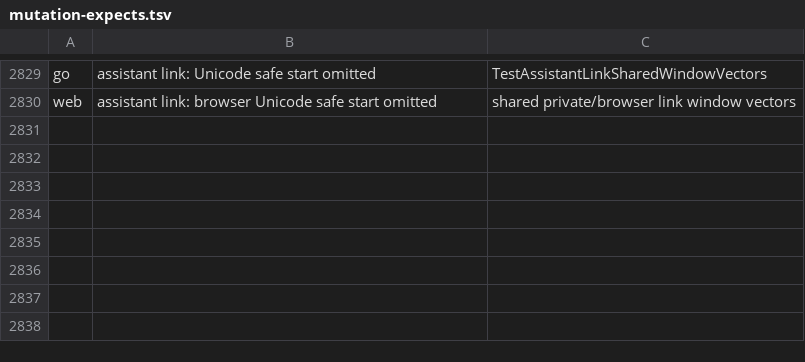
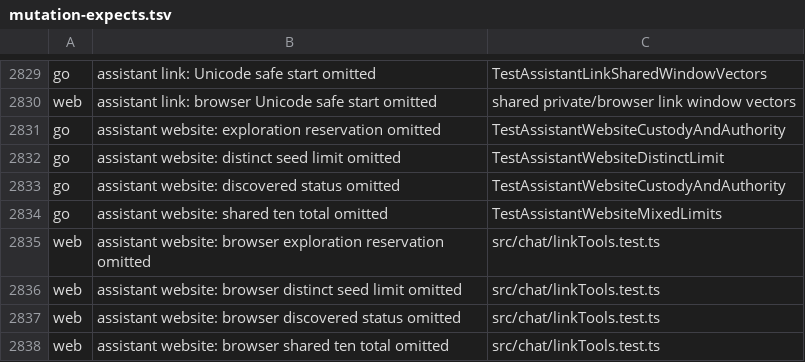
Before and after one commit to Judgment-Pack/judgment-pack-desk, a TSV file: scripts/mutation-expects.tsv, drawn as a sheet; only a part is shown, gaps mark what is left out.

```diff
--- a/scripts/mutation-expects.tsv
+++ b/scripts/mutation-expects.tsv
@@ -2830 +2830,9 @@ go	assistant link: Unicode safe start omitted	TestAssistantLinkSharedWindowVecto
 web	assistant link: browser Unicode safe start omitted	shared private/browser link window vectors
+go	assistant website: exploration reservation omitted	TestAssistantWebsiteCustodyAndAuthority
+go	assistant website: distinct seed limit omitted	TestAssistantWebsiteDistinctLimit
+go	assistant website: discovered status omitted	TestAssistantWebsiteCustodyAndAuthority
+go	assistant website: shared ten total omitted	TestAssistantWebsiteMixedLimits
+web	assistant website: browser exploration reservation omitted	src/chat/linkTools.test.ts
+web	assistant website: browser distinct seed limit omitted	src/chat/linkTools.test.ts
+web	assistant website: browser discovered status omitted	src/chat/linkTools.test.ts
+web	assistant website: browser shared ten total omitted	src/chat/linkTools.test.ts
```
Also changed, not shown: 32 other files.
